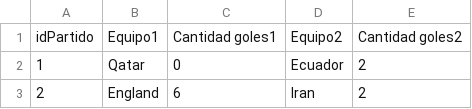
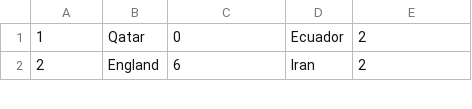
Before and after one commit to spkyluis/ProyectoFinal, a CSV file: resultadosMod.csv, drawn as a sheet; only a part is shown.

```diff
--- a/resultadosMod.csv
+++ b/resultadosMod.csv
@@ -1,2 +1 @@
-idPartido,Equipo1,Cantidad goles1,Equipo2,Cantidad goles2
 1,Qatar,0,Ecuador,2
```
Also changed, not shown: 4 other files.
